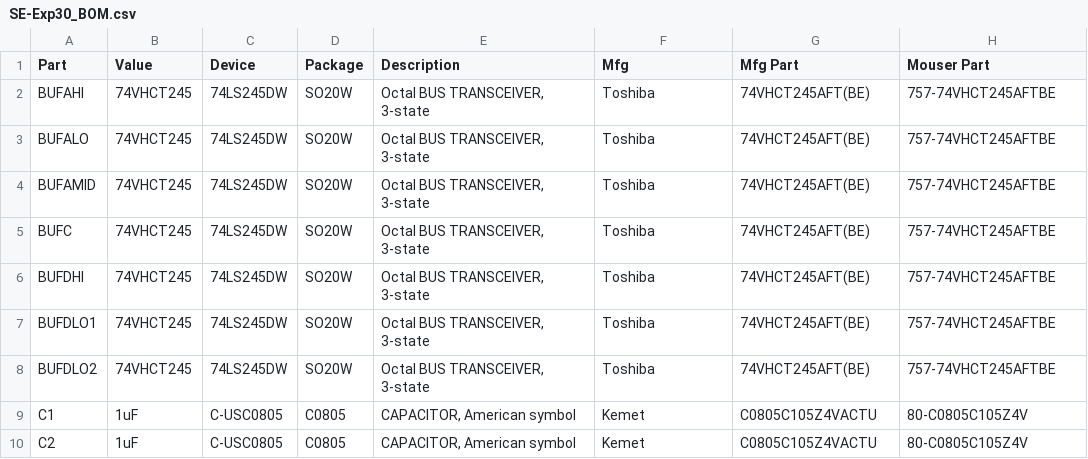
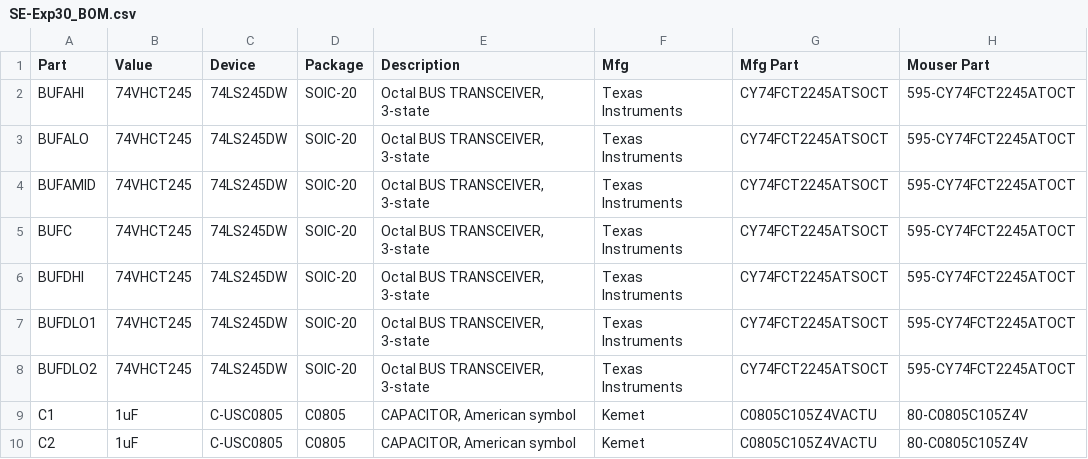
Before and after one commit to techav-homebrew/SE-Exp30, a CSV file: SE-Exp30_BOM.csv, drawn as a sheet; only a part is shown.

Commit message:
BOM Correction

```diff
--- a/SE-Exp30_BOM.csv
+++ b/SE-Exp30_BOM.csv
@@ -1,9 +1,9 @@
 Part,Value,Device,Package,Description,Mfg,Mfg Part,Mouser Part
-BUFAHI,74VHCT245,74LS245DW,SO20W,"Octal BUS TRANSCEIVER, 3-state",Toshiba,74VHCT245AFT(BE),757-74VHCT245AFTBE
-BUFALO,74VHCT245,74LS245DW,SO20W,"Octal BUS TRANSCEIVER, 3-state",Toshiba,74VHCT245AFT(BE),757-74VHCT245AFTBE
-BUFAMID,74VHCT245,74LS245DW,SO20W,"Octal BUS TRANSCEIVER, 3-state",Toshiba,74VHCT245AFT(BE),757-74VHCT245AFTBE
-BUFC,74VHCT245,74LS245DW,SO20W,"Octal BUS TRANSCEIVER, 3-state",Toshiba,74VHCT245AFT(BE),757-74VHCT245AFTBE
-BUFDHI,74VHCT245,74LS245DW,SO20W,"Octal BUS TRANSCEIVER, 3-state",Toshiba,74VHCT245AFT(BE),757-74VHCT245AFTBE
-BUFDLO1,74VHCT245,74LS245DW,SO20W,"Octal BUS TRANSCEIVER, 3-state",Toshiba,74VHCT245AFT(BE),757-74VHCT245AFTBE
-BUFDLO2,74VHCT245,74LS245DW,SO20W,"Octal BUS TRANSCEIVER, 3-state",Toshiba,74VHCT245AFT(BE),757-74VHCT245AFTBE
+BUFAHI,74VHCT245,74LS245DW,SOIC-20,"Octal BUS TRANSCEIVER, 3-state",Texas Instruments,CY74FCT2245ATSOCT,595-CY74FCT2245ATOCT
+BUFALO,74VHCT245,74LS245DW,SOIC-20,"Octal BUS TRANSCEIVER, 3-state",Texas Instruments,CY74FCT2245ATSOCT,595-CY74FCT2245ATOCT
+BUFAMID,74VHCT245,74LS245DW,SOIC-20,"Octal BUS TRANSCEIVER, 3-state",Texas Instruments,CY74FCT2245ATSOCT,595-CY74FCT2245ATOCT
+BUFC,74VHCT245,74LS245DW,SOIC-20,"Octal BUS TRANSCEIVER, 3-state",Texas Instruments,CY74FCT2245ATSOCT,595-CY74FCT2245ATOCT
+BUFDHI,74VHCT245,74LS245DW,SOIC-20,"Octal BUS TRANSCEIVER, 3-state",Texas Instruments,CY74FCT2245ATSOCT,595-CY74FCT2245ATOCT
+BUFDLO1,74VHCT245,74LS245DW,SOIC-20,"Octal BUS TRANSCEIVER, 3-state",Texas Instruments,CY74FCT2245ATSOCT,595-CY74FCT2245ATOCT
+BUFDLO2,74VHCT245,74LS245DW,SOIC-20,"Octal BUS TRANSCEIVER, 3-state",Texas Instruments,CY74FCT2245ATSOCT,595-CY74FCT2245ATOCT
 C1,1uF,C-USC0805,C0805,"CAPACITOR, American symbol",Kemet,C0805C105Z4VACTU,80-C0805C105Z4V
```
